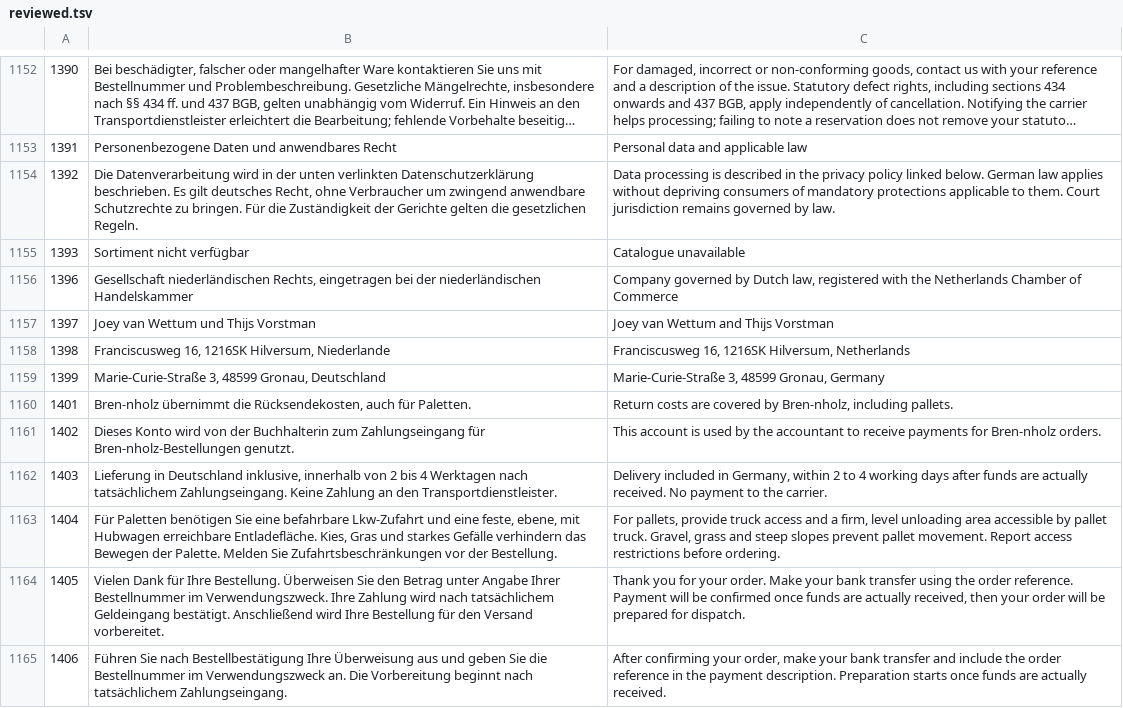
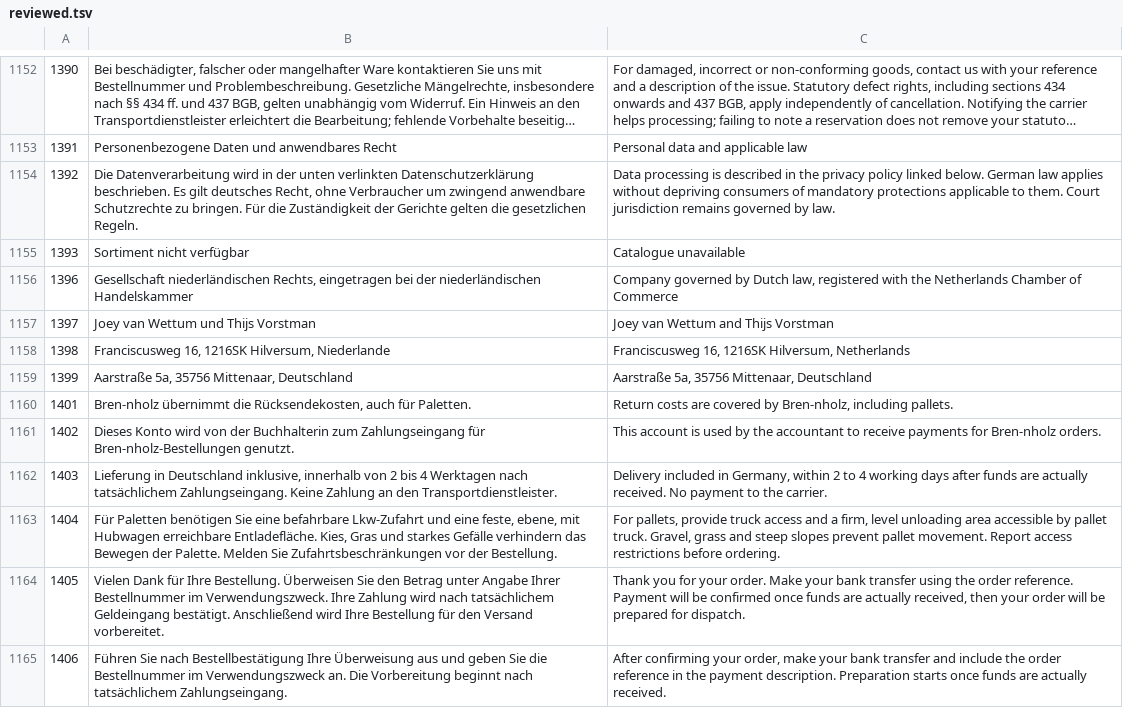
Before and after one commit to bonigb37-dev/chauffage, a TSV file: translations/reviewed.tsv, drawn as a sheet; only a part is shown, gaps mark what is left out; long unchanged cells end in ….

Commit message:
Update German warehouse and return address to Mittenaar

```diff
--- a/translations/reviewed.tsv
+++ b/translations/reviewed.tsv
@@ -1158,3 +1158,3 @@
 1398	Franciscusweg 16, 1216SK Hilversum, Niederlande	Franciscusweg 16, 1216SK Hilversum, Netherlands
-1399	Marie-Curie-Straße 3, 48599 Gronau, Deutschland	Marie-Curie-Straße 3, 48599 Gronau, Germany
+1399	Aarstraße 5a, 35756 Mittenaar, Deutschland	Aarstraße 5a, 35756 Mittenaar, Deutschland
 1401	Bren-nholz übernimmt die Rücksendekosten, auch für Paletten.	Return costs are covered by Bren-nholz, including pallets.
```
Also changed, not shown: 6 other files.
